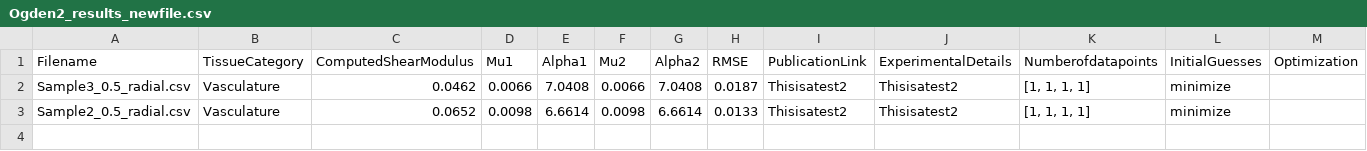
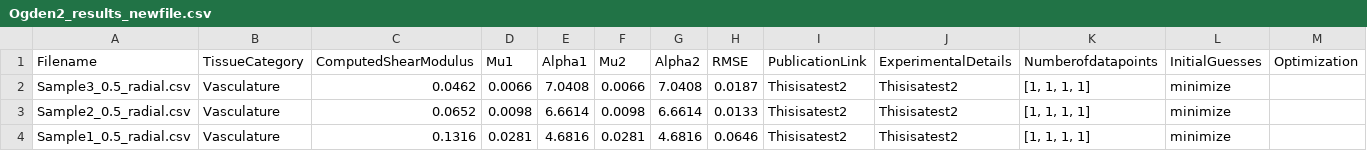
Before and after one commit to Fit2Tissue/Vasculature, a CSV file: Ogden2_results_newfile.csv, drawn as a sheet; only a part is shown; rows hold the shown columns only; the diff names each change by its address in the sheet, - before the commit and + after, or states it on an @@ line.

Commit message:
Append results for Ogden2 with note

```diff
--- a/Ogden2_results_newfile.csv
+++ b/Ogden2_results_newfile.csv
+row 4: Sample1_0.5_radial.csv | Vasculature | 0.1316 | 0.0281 | 4.6816 | 0.0281 | 4.6816 | 0.0646 | Thisisatest2 | Thisisatest2 | [1, 1, 1, 1] | minimize
```
